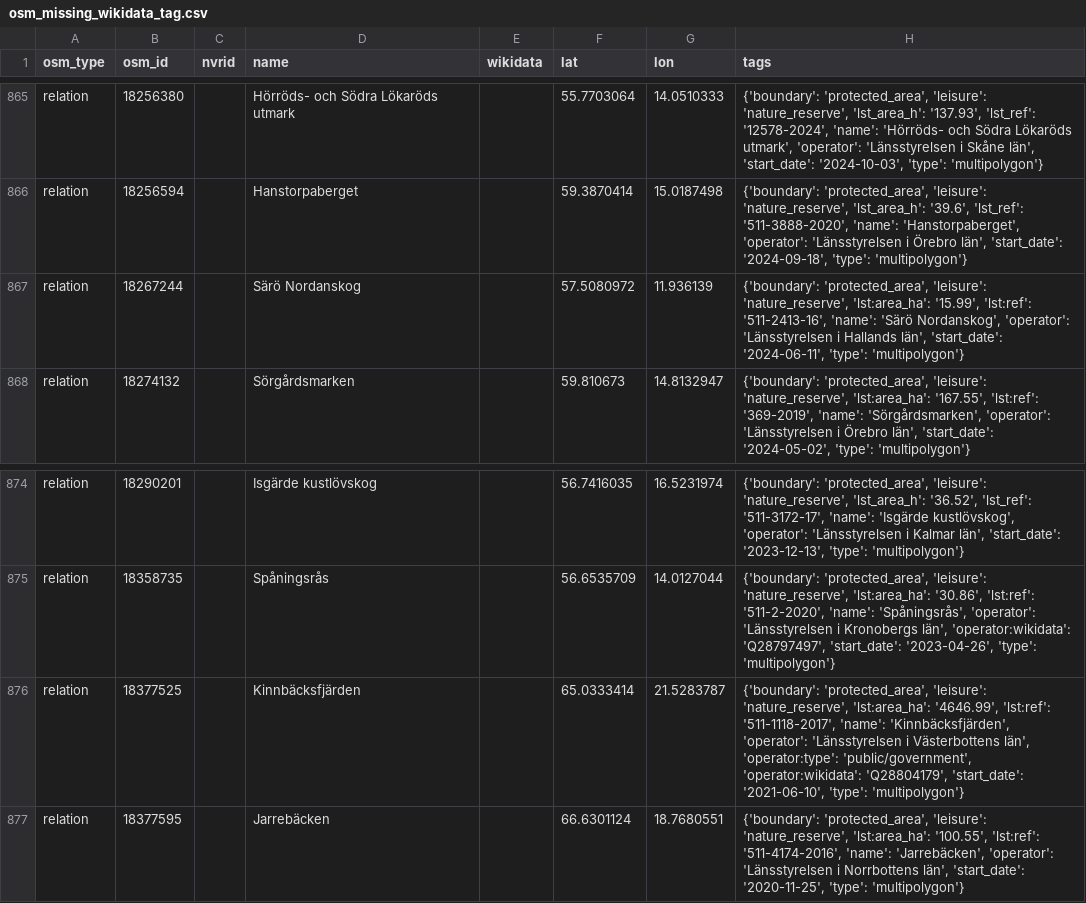
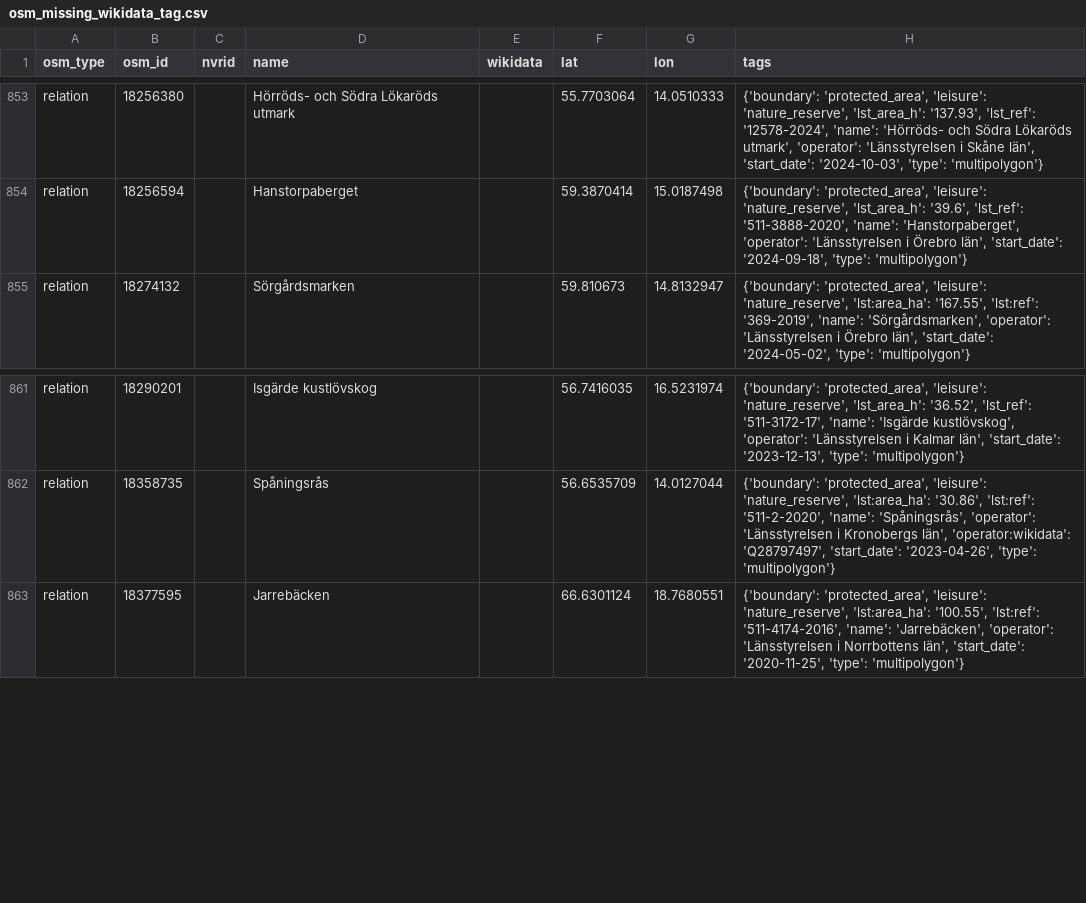
Before and after one commit to salgo60/Naturreservat-Sverige, a CSV file: Notebook/osm_missing_wikidata_tag.csv, drawn as a sheet; only a part is shown, gaps mark what is left out; the diff covers the shown part only; the diff names each change by its address in the sheet, - before the commit and + after, or states it on an @@ line.

```diff
--- a/Notebook/osm_missing_wikidata_tag.csv
+++ b/Notebook/osm_missing_wikidata_tag.csv
-row 867: relation | 18267244 |  | Särö Nordanskog |  | 57.5080972 | 11.936139 | {'boundary': 'protected_area', 'leisure': 'nature_reserve', 'lst:area_ha': '15.99', 'lst:ref': '511-2413-16', 'name': 'Särö Nordanskog', 'operator': 'Länsstyrelsen i Hallands län', 'start_date': '2024-06-11', 'type': 'multipolygon'}
-row 876: relation | 18377525 |  | Kinnbäcksfjärden |  | 65.0333414 | 21.5283787 | {'boundary': 'protected_area', 'leisure': 'nature_reserve', 'lst:area_ha': '4646.99', 'lst:ref': '511-1118-2017', 'name': 'Kinnbäcksfjärden', 'operator': 'Länsstyrelsen i Västerbottens län', 'operator:type': 'public/government', 'operator:wikidata': 'Q28804179', 'start_date': '2021-06-10', 'type': 'multipolygon'}
```
Also changed, not shown: 13 removed rows elsewhere in this file, 11 other files.
